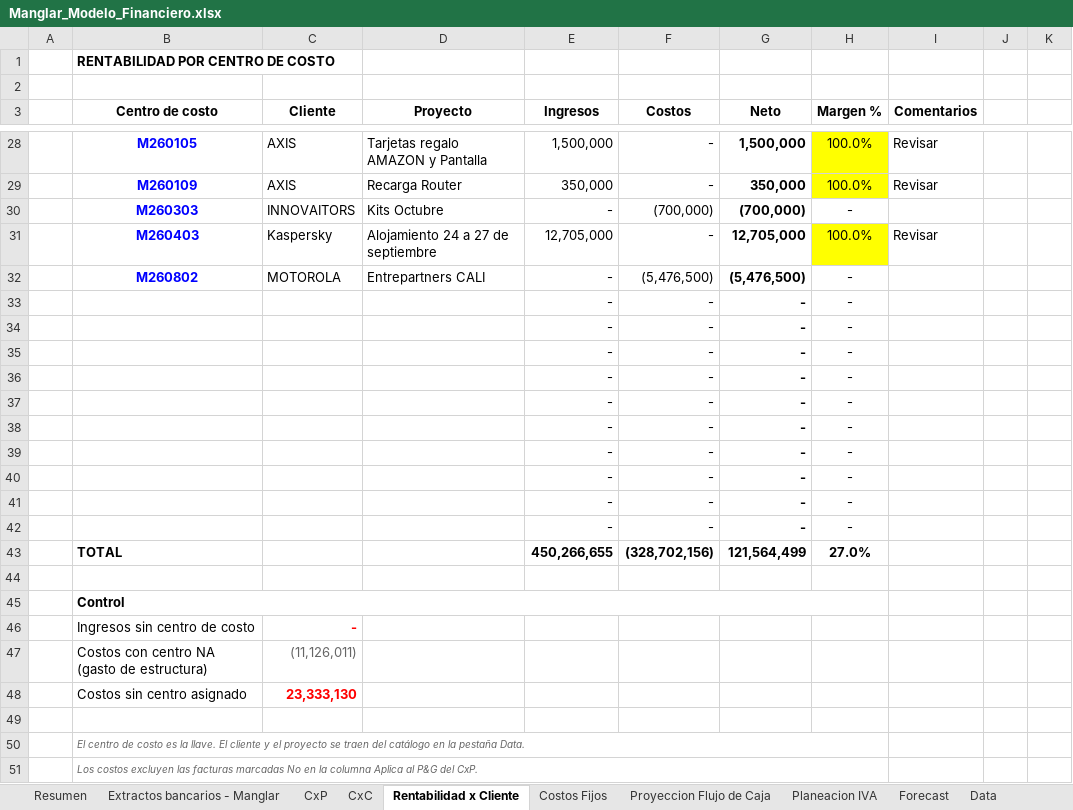
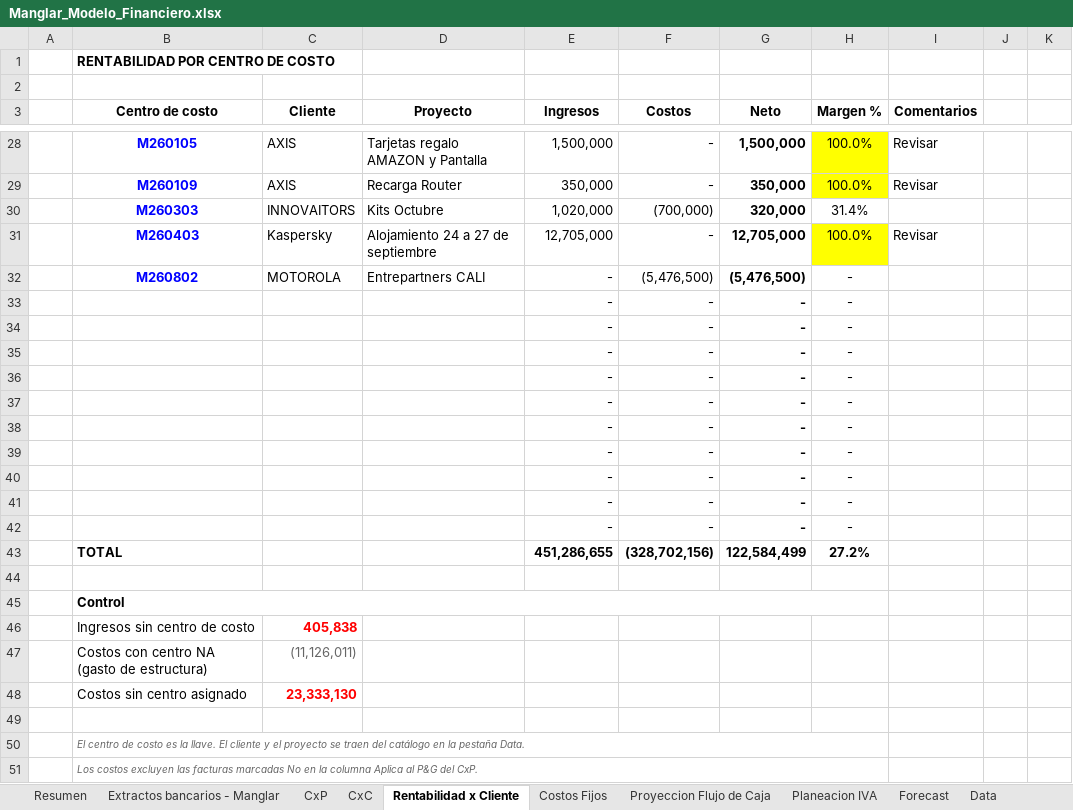
Before and after one commit to santiagomanglar/dashboard-manglar, an Excel workbook: Manglar_Modelo_Financiero.xlsx, sheet Rentabilidad x Cliente, drawn as a sheet; only a part is shown, gaps mark what is left out; values as stored, in another font and other column widths than the file's, no borders; removed rows and columns are numbered as before the commit, all else as after; the diff names each change by its address in the sheet, - before the commit and + after, or states it on an @@ line.

```diff
--- a/Manglar_Modelo_Financiero.xlsx (sheet Rentabilidad x Cliente)
+++ b/Manglar_Modelo_Financiero.xlsx (sheet Rentabilidad x Cliente)
-E30 (Ingresos): -
+E30 (Ingresos): 1,020,000
-G30 (Neto): (700,000)
+G30 (Neto): 320,000
-H30 (Margen %): -
+H30 (Margen %): 31.4%
-row 43:  | TOTAL |  |  | 450,266,655 | (328,702,156) | 121,564,499 | 27.0%
+row 43:  | TOTAL |  |  | 451,286,655 | (328,702,156) | 122,584,499 | 27.2%
-C46 (Cliente): -
+C46 (Cliente): 405,838
```
Also changed, not shown: sheet CxP, sheet Extractos bancarios - Manglar, sheet CxC, sheet Data, sheet Proyeccion Flujo de Caja, sheet Resumen, 1 more sheet, formulas that keep their value, charts or pictures.
